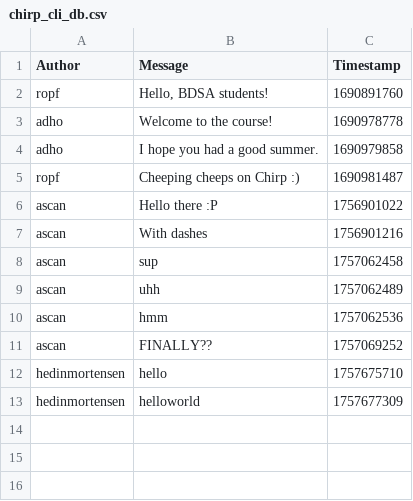
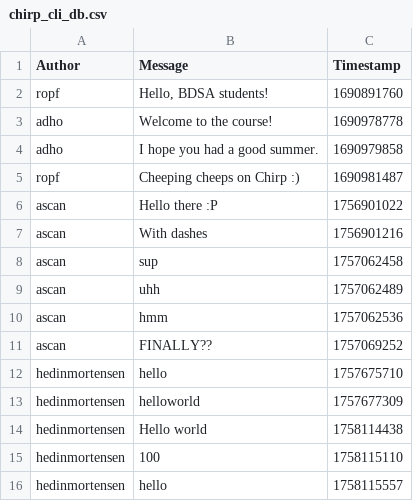
Before and after one commit to ITU-BDSA2025-GROUP25/chirp, a CSV file: chirp_cli_db.csv, drawn as a sheet; the diff names each change by its address in the sheet, - before the commit and + after, or states it on an @@ line.

```diff
--- a/chirp_cli_db.csv
+++ b/chirp_cli_db.csv
+row 14: hedinmortensen | Hello world | 1758114438
+row 15: hedinmortensen | 100 | 1758115110
+row 16: hedinmortensen | hello | 1758115557
```
Also changed, not shown: 2 other files.
